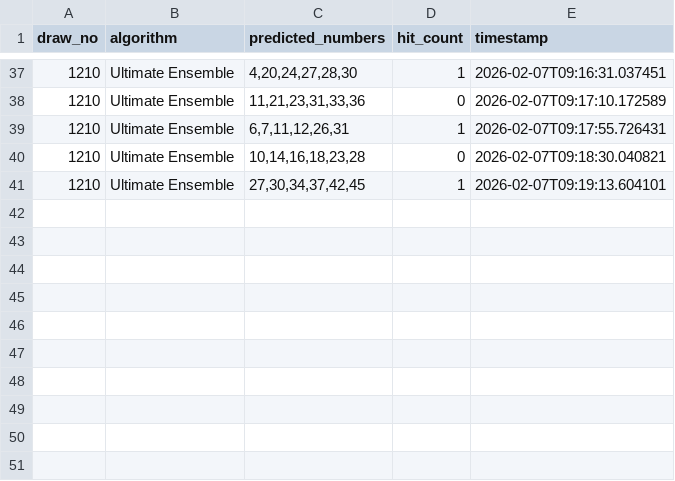
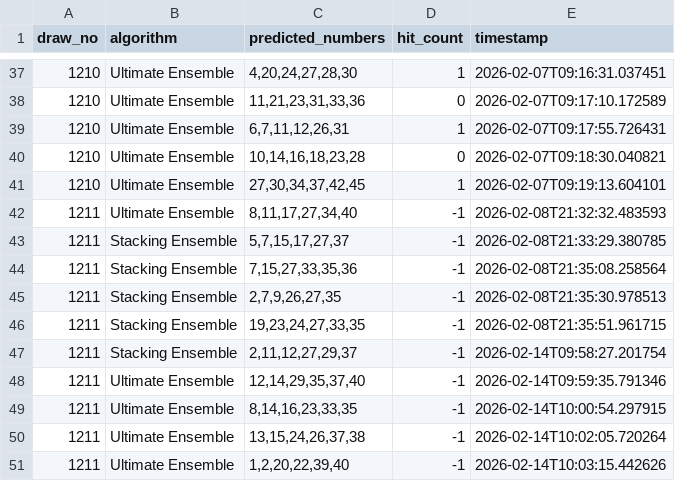
Before and after one commit to hyungtae48kim/6-strike-bomb, a CSV file: data/prediction_history.csv, drawn as a sheet; only a part is shown, gaps mark what is left out.

Commit message:
update 1211

```diff
--- a/data/prediction_history.csv
+++ b/data/prediction_history.csv
@@ -41 +41,11 @@ draw_no,algorithm,predicted_numbers,hit_count,timestamp
 1210,Ultimate Ensemble,"27,30,34,37,42,45",1,2026-02-07T09:19:13.604101
+1211,Ultimate Ensemble,"8,11,17,27,34,40",-1,2026-02-08T21:32:32.483593
+1211,Stacking Ensemble,"5,7,15,17,27,37",-1,2026-02-08T21:33:29.380785
+1211,Stacking Ensemble,"7,15,27,33,35,36",-1,2026-02-08T21:35:08.258564
+1211,Stacking Ensemble,"2,7,9,26,27,35",-1,2026-02-08T21:35:30.978513
+1211,Stacking Ensemble,"19,23,24,27,33,35",-1,2026-02-08T21:35:51.961715
+1211,Stacking Ensemble,"2,11,12,27,29,37",-1,2026-02-14T09:58:27.201754
+1211,Ultimate Ensemble,"12,14,29,35,37,40",-1,2026-02-14T09:59:35.791346
+1211,Ultimate Ensemble,"8,14,16,23,33,35",-1,2026-02-14T10:00:54.297915
+1211,Ultimate Ensemble,"13,15,24,26,37,38",-1,2026-02-14T10:02:05.720264
+1211,Ultimate Ensemble,"1,2,20,22,39,40",-1,2026-02-14T10:03:15.442626
```
